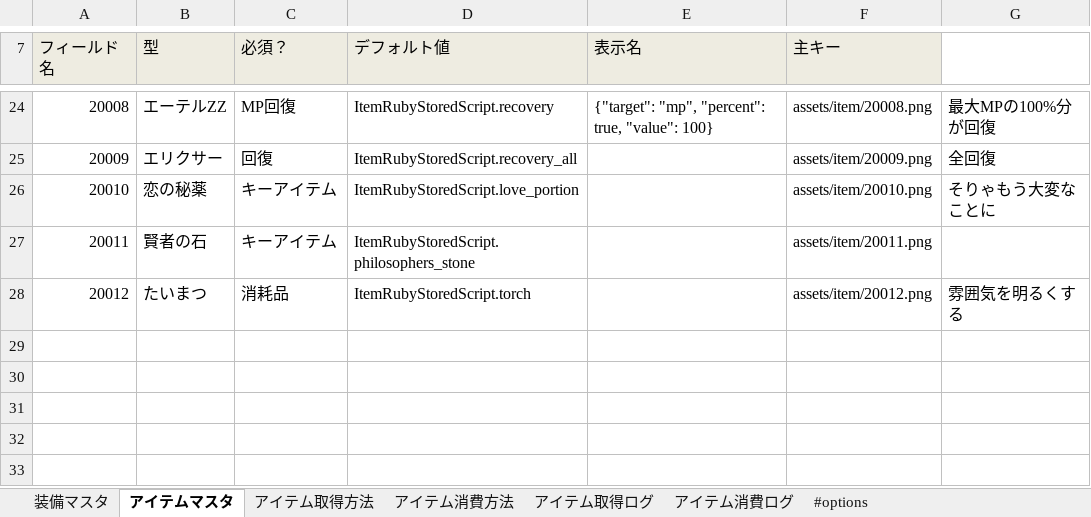
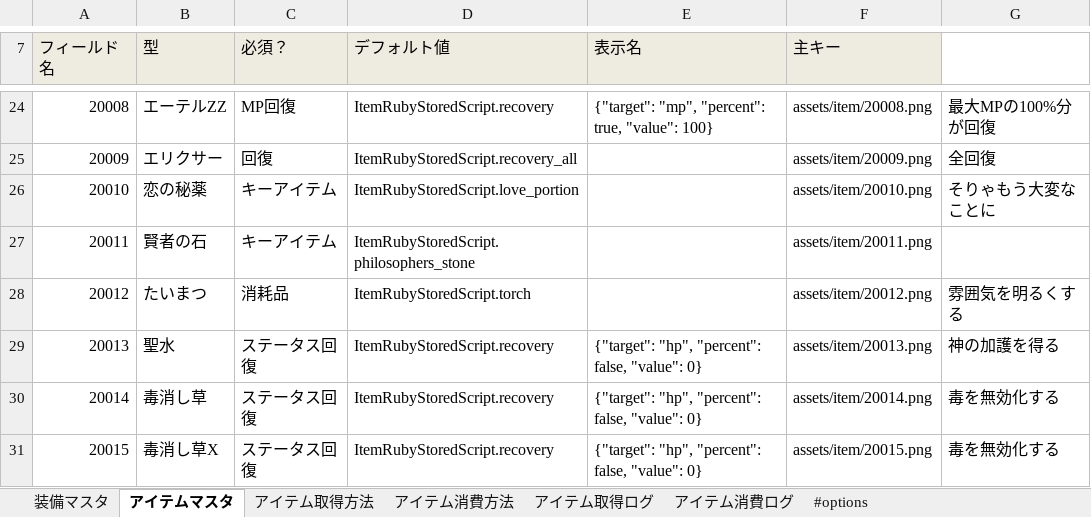
Before and after one commit to groovenauts/fontana_sample, an Excel workbook: app/seeds/02_item.xlsx, sheet アイテムマスタ, drawn as a sheet; only a part is shown, gaps mark what is left out; values as stored, in another font and other column widths than the file's, no borders; the diff names each change by its address in the sheet, - before the commit and + after, or states it on an @@ line.

Commit message:
[test 1-2] downloadable_masterとしてアイテムマスタ(01_item.xlsx)に3件のデータを追加。
* アイテムマスタに3件のデータを追加。
  - 20013: 聖水
  - 20014: 毒消し草
  - 20015: 毒消し草 (削除予定のデータ)

```diff
--- a/app/seeds/02_item.xlsx (sheet アイテムマスタ)
+++ b/app/seeds/02_item.xlsx (sheet アイテムマスタ)
+row 29: 20013 | 聖水 | ステータス回復 | ItemRubyStoredScript.recovery | {"target": "hp", "percent": false, "value": 0} | assets/item/20013.png | 神の加護を得る
+row 30: 20014 | 毒消し草 | ステータス回復 | ItemRubyStoredScript.recovery | {"target": "hp", "percent": false, "value": 0} | assets/item/20014.png | 毒を無効化する
+row 31: 20015 | 毒消し草X | ステータス回復 | ItemRubyStoredScript.recovery | {"target": "hp", "percent": false, "value": 0} | assets/item/20015.png | 毒を無効化する
```
